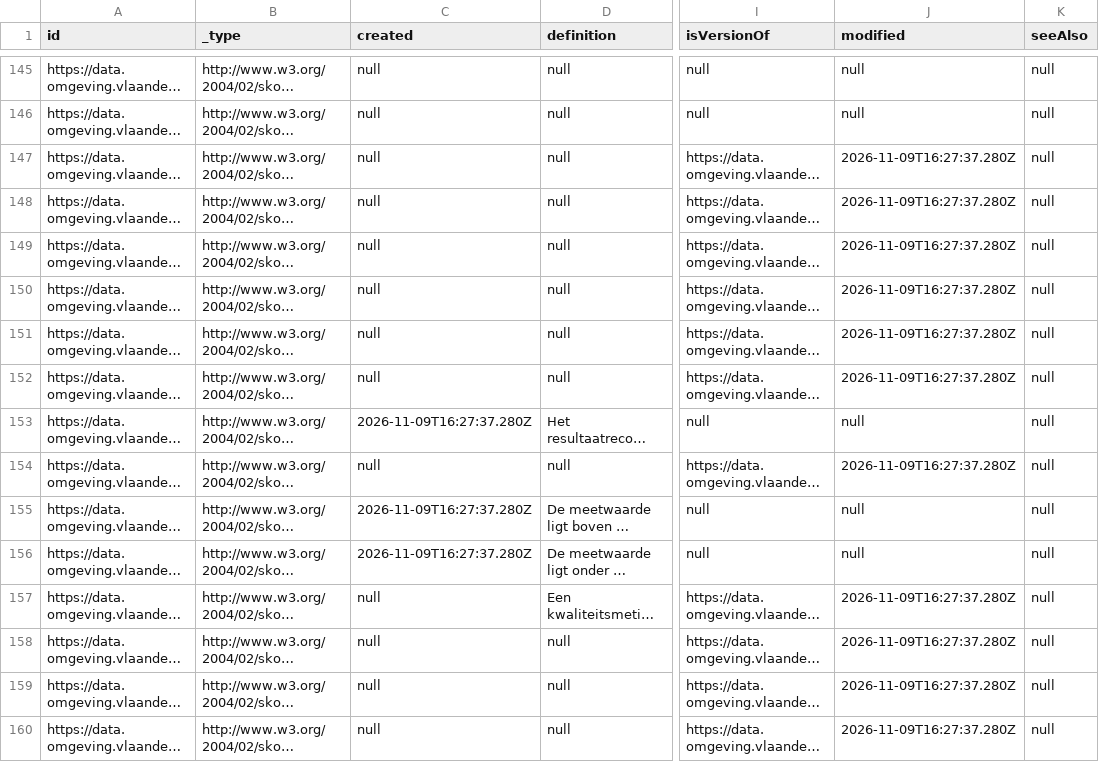
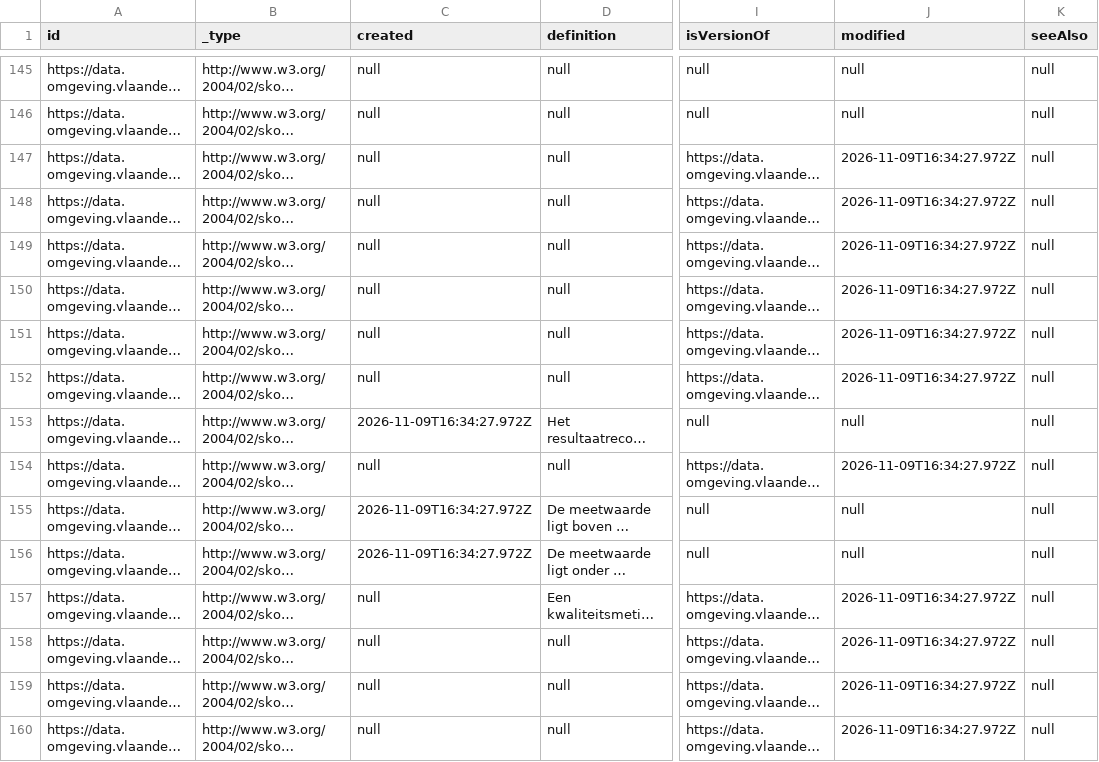
Before and after one commit to milieuinfo/codelijst-rie-iepr, a CSV file: src/main/resources/be/vlaanderen/omgeving/data/id/conceptscheme/rie-iepr/rie-iepr.csv, drawn as a sheet; only a part is shown, gaps mark what is left out; long unchanged cells end in …; the diff covers the shown part only; the diff names each change by its address in the sheet, - before the commit and + after, or states it on an @@ line.

```diff
--- a/src/main/resources/be/vlaanderen/omgeving/data/id/conceptscheme/rie-iepr/rie-iepr.csv
+++ b/src/main/resources/be/vlaanderen/omgeving/data/id/conceptscheme/rie-iepr/rie-iepr.csv
-J147:J152 (modified): 2026-11-09T16:27:37.280Z
+J147:J152 (modified): 2026-11-09T16:34:27.972Z
-C153 (created): 2026-11-09T16:27:37.280Z
+C153 (created): 2026-11-09T16:34:27.972Z
-J154 (modified): 2026-11-09T16:27:37.280Z
+J154 (modified): 2026-11-09T16:34:27.972Z
-C155:C156 (created): 2026-11-09T16:27:37.280Z
+C155:C156 (created): 2026-11-09T16:34:27.972Z
-J157:J160 (modified): 2026-11-09T16:27:37.280Z
+J157:J160 (modified): 2026-11-09T16:34:27.972Z
```
Also changed, not shown: 149 edited cells elsewhere in this file, 8 other files.
